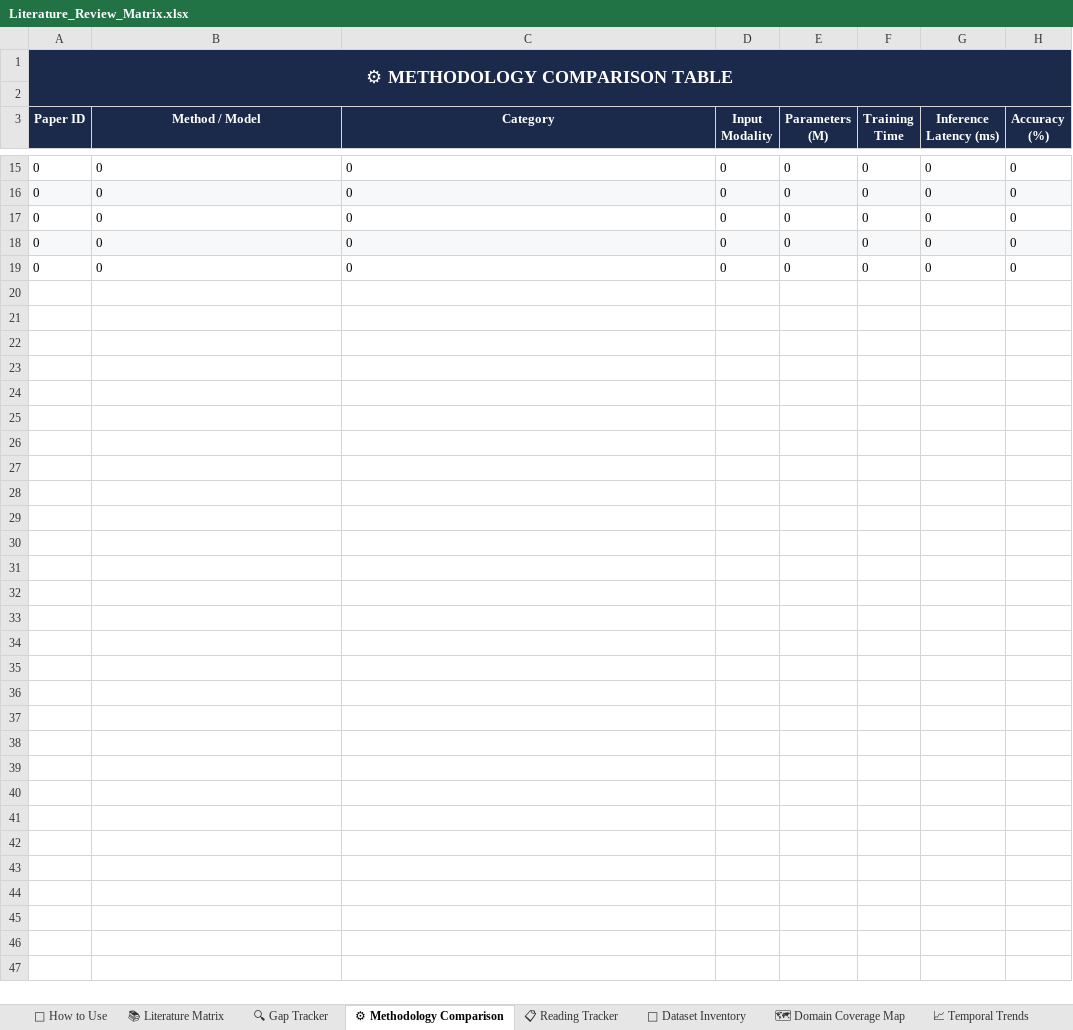
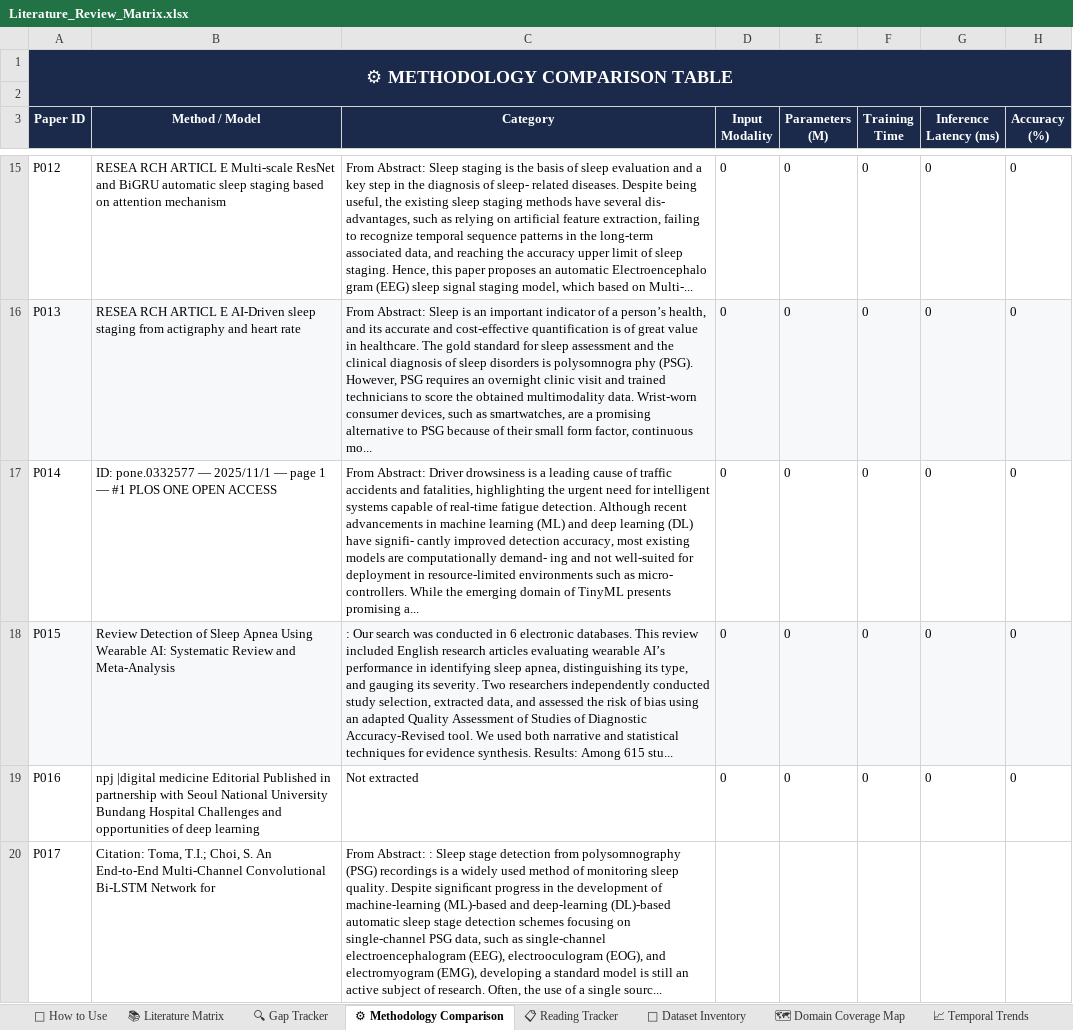
Before and after one commit to learner20011-gif/Research, an Excel workbook: Literature_Review_Matrix.xlsx, sheet ⚙ Methodology Comparison, drawn as a sheet; only a part is shown, gaps mark what is left out; values as stored, in another font and other column widths than the file's, no borders; rows hold the shown columns only; the diff covers the shown part only; the diff names each change by its address in the sheet, - before the commit and + after, or states it on an @@ line.

Commit message:
feat: initialize research workspace with literature review matrix and edge sleep staging blueprint

```diff
--- a/Literature_Review_Matrix.xlsx (sheet ⚙ Methodology Comparison)
+++ b/Literature_Review_Matrix.xlsx (sheet ⚙ Methodology Comparison)
-A15 (Paper ID): 0
+A15 (Paper ID): P012
-B15 (Method / Model): 0
+B15 (Method / Model): RESEA RCH ARTICL E Multi-scale ResNet and BiGRU automatic sleep staging based on attention mechanism
-C15 (Category): 0
+C15 (Category): From Abstract: Sleep staging is the basis of sleep evaluation and a key step in the diagnosis of sleep- related diseases. Despite being useful, the existing sleep staging methods have several dis- advantages, such as relying on artificial feature extraction, failing to recognize temporal sequence patterns in the long-term associated data, and reaching the accuracy upper limit of sleep staging. Hence, this paper proposes an automatic Electroencephalo gram (EEG) sleep signal staging model, which based on Multi-...
-A16 (Paper ID): 0
+A16 (Paper ID): P013
-B16 (Method / Model): 0
+B16 (Method / Model): RESEA RCH ARTICL E AI-Driven sleep staging from actigraphy and heart rate
-C16 (Category): 0
+C16 (Category): From Abstract: Sleep is an important indicator of a person’s health, and its accurate and cost-effective quantification is of great value in healthcare. The gold standard for sleep assessment and the clinical diagnosis of sleep disorders is polysomnogra phy (PSG). However, PSG requires an overnight clinic visit and trained technicians to score the obtained multimodality data. Wrist-worn consumer devices, such as smartwatches, are a promising alternative to PSG because of their small form factor, continuous mo...
-A17 (Paper ID): 0
+A17 (Paper ID): P014
-B17 (Method / Model): 0
+B17 (Method / Model): ID: pone.0332577 — 2025/11/1 — page 1 — #1 PLOS ONE OPEN ACCESS
-C17 (Category): 0
+C17 (Category): From Abstract: Driver drowsiness is a leading cause of traffic accidents and fatalities, highlighting the urgent need for intelligent systems capable of real-time fatigue detection. Although recent advancements in machine learning (ML) and deep learning (DL) have signifi- cantly improved detection accuracy, most existing models are computationally demand- ing and not well-suited for deployment in resource-limited environments such as micro- controllers. While the emerging domain of TinyML presents promising a...
-A18 (Paper ID): 0
+A18 (Paper ID): P015
-B18 (Method / Model): 0
+B18 (Method / Model): Review Detection of Sleep Apnea Using Wearable AI: Systematic Review and Meta-Analysis
-C18 (Category): 0
+C18 (Category): : Our search was conducted in 6 electronic databases. This review included English research articles evaluating wearable AI’s performance in identifying sleep apnea, distinguishing its type, and gauging its severity. Two researchers independently conducted study selection, extracted data, and assessed the risk of bias using an adapted Quality Assessment of Studies of Diagnostic Accuracy-Revised tool. We used both narrative and statistical techniques for evidence synthesis. Results: Among 615 stu...
-A19 (Paper ID): 0
+A19 (Paper ID): P016
-B19 (Method / Model): 0
+B19 (Method / Model): npj |digital medicine Editorial Published in partnership with Seoul National University Bundang Hospital Challenges and opportunities of deep learning
-C19 (Category): 0
+C19 (Category): Not extracted
+row 20: P017 | Citation: Toma, T.I.; Choi, S. An End-to-End Multi-Channel Convolutional Bi-LSTM Network for | From Abstract: : Sleep stage detection from polysomnography (PSG) recordings is a widely used method of monitoring sleep quality. Despite signiﬁcant progress in the development of machine-learning (ML)-based and deep-learning (DL)-based automatic sleep stage detection schemes focusing on single-channel PSG data, such as single-channel electroencephalogram (EEG), electrooculogram (EOG), and electromyogram (EMG), developing a standard model is still an active subject of research. Often, the use of a single sourc...
```
Also changed, not shown: 5 added rows and 32 edited cells elsewhere in this sheet, sheet 📚 Literature Matrix, sheet 🔍 Gap Tracker, 47 other files.
